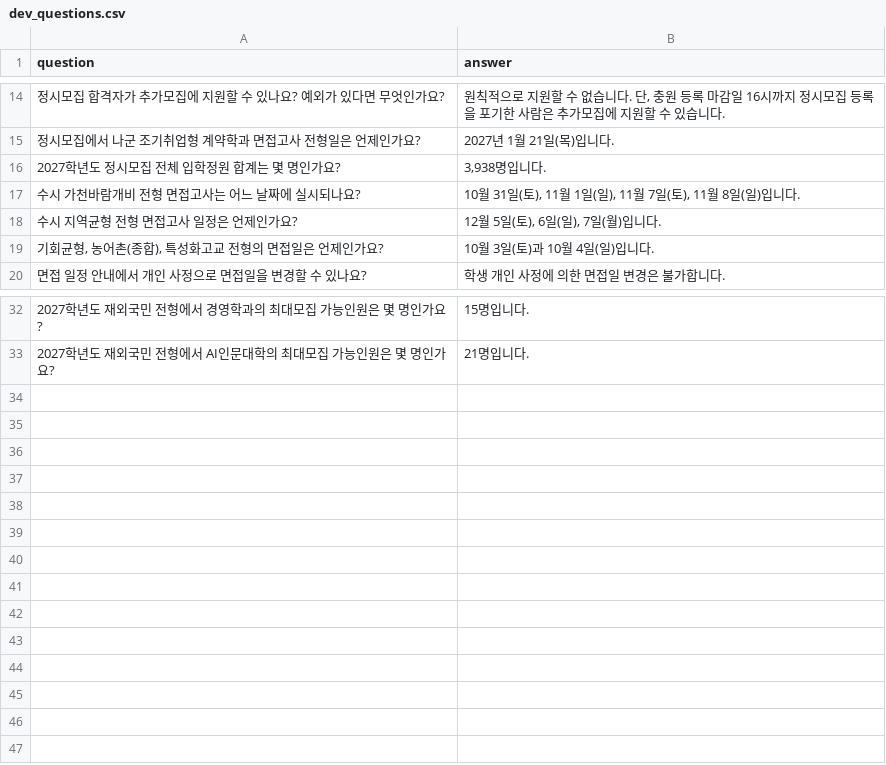
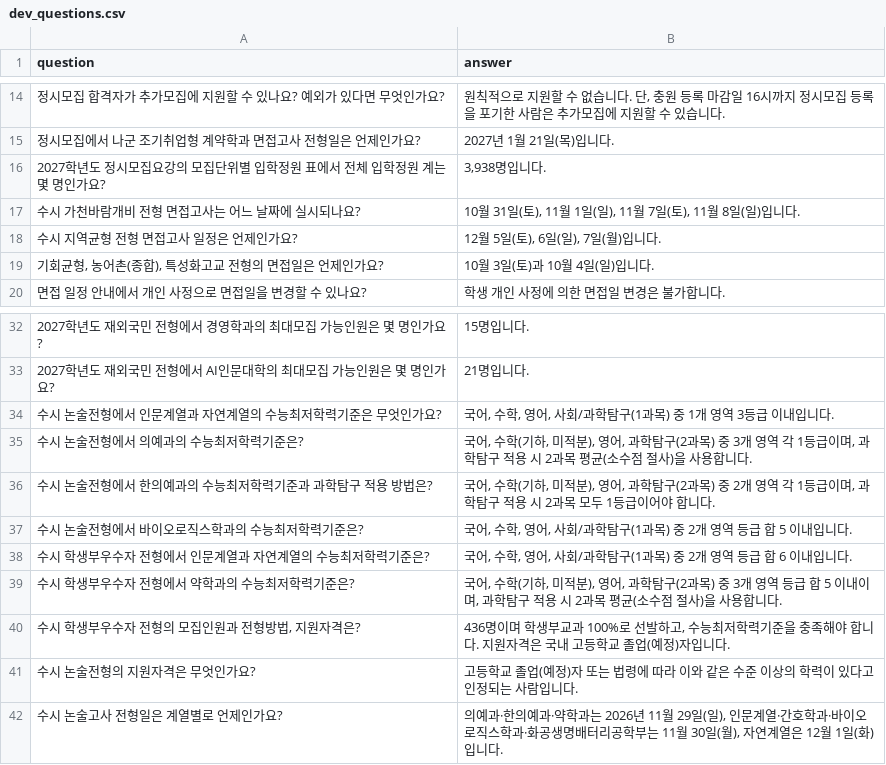
Before and after one commit to Nonmaju/rag-chatbot-eval, a CSV file: dev_questions.csv, drawn as a sheet; only a part is shown, gaps mark what is left out.

```diff
--- a/dev_questions.csv
+++ b/dev_questions.csv
@@ -15,3 +15,3 @@
 정시모집에서 나군 조기취업형 계약학과 면접고사 전형일은 언제인가요?,2027년 1월 21일(목)입니다.
-2027학년도 정시모집 전체 입학정원 합계는 몇 명인가요?,"3,938명입니다."
+2027학년도 정시모집요강의 모집단위별 입학정원 표에서 전체 입학정원 계는 몇 명인가요?,"3,938명입니다."
 수시 가천바람개비 전형 면접고사는 어느 날짜에 실시되나요?,"10월 31일(토), 11월 1일(일), 11월 7일(토), 11월 8일(일)입니다."
@@ -33 +33,10 @@
 2027학년도 재외국민 전형에서 AI인문대학의 최대모집 가능인원은 몇 명인가요?,21명입니다.
+수시 논술전형에서 인문계열과 자연계열의 수능최저학력기준은 무엇인가요?,"국어, 수학, 영어, 사회/과학탐구(1과목) 중 1개 영역 3등급 이내입니다."
+수시 논술전형에서 의예과의 수능최저학력기준은?,"국어, 수학(기하, 미적분), 영어, 과학탐구(2과목) 중 3개 영역 각 1등급이며, 과학탐구 적용 시 2과목 평균(소수점 절사)을 사용합니다."
+수시 논술전형에서 한의예과의 수능최저학력기준과 과학탐구 적용 방법은?,"국어, 수학(기하, 미적분), 영어, 과학탐구(2과목) 중 2개 영역 각 1등급이며, 과학탐구 적용 시 2과목 모두 1등급이어야 합니다."
+수시 논술전형에서 바이오로직스학과의 수능최저학력기준은?,"국어, 수학, 영어, 사회/과학탐구(1과목) 중 2개 영역 등급 합 5 이내입니다."
+수시 학생부우수자 전형에서 인문계열과 자연계열의 수능최저학력기준은?,"국어, 수학, 영어, 사회/과학탐구(1과목) 중 2개 영역 등급 합 6 이내입니다."
+수시 학생부우수자 전형에서 약학과의 수능최저학력기준은?,"국어, 수학(기하, 미적분), 영어, 과학탐구(2과목) 중 3개 영역 등급 합 5 이내이며, 과학탐구 적용 시 2과목 평균(소수점 절사)을 사용합니다."
+"수시 학생부우수자 전형의 모집인원과 전형방법, 지원자격은?","436명이며 학생부교과 100%로 선발하고, 수능최저학력기준을 충족해야 합니다. 지원자격은 국내 고등학교 졸업(예정)자입니다."
+수시 논술전형의 지원자격은 무엇인가요?,고등학교 졸업(예정)자 또는 법령에 따라 이와 같은 수준 이상의 학력이 있다고 인정되는 사람입니다.
+수시 논술고사 전형일은 계열별로 언제인가요?,"의예과·한의예과·약학과는 2026년 11월 29일(일), 인문계열·간호학과·바이오로직스학과·화공생명배터리공학부는 11월 30일(월), 자연계열은 12월 1일(화)입니다."
```
Also changed, not shown: 1 other file.
